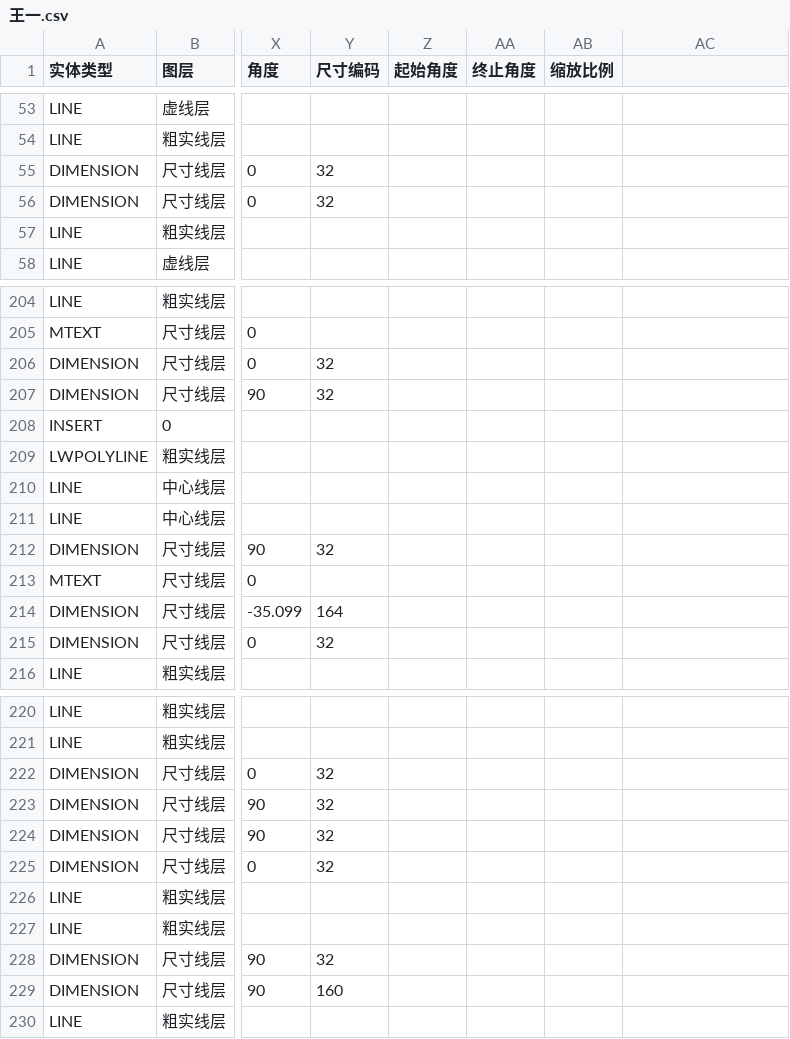
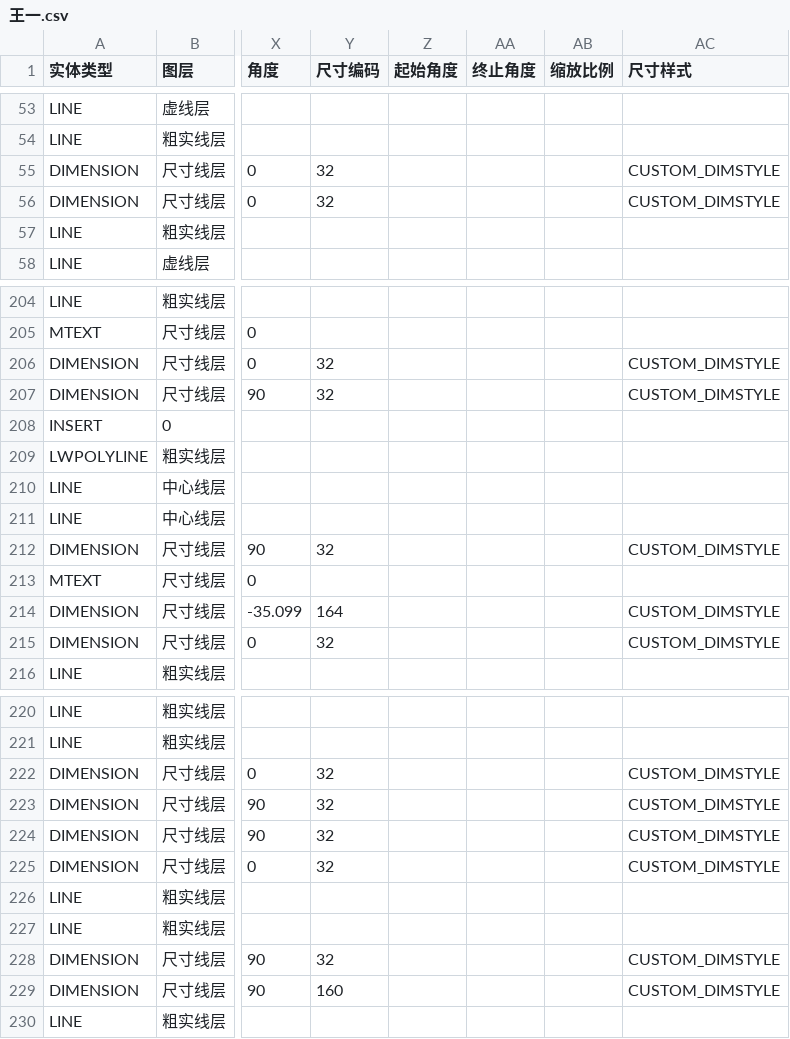
Before and after one commit to Tianhuanyunfei/CAD-change, a CSV file: design/data/王一.csv, drawn as a sheet; only a part is shown, gaps mark what is left out; the diff covers the shown part only; the diff names each change by its address in the sheet, - before the commit and + after, or states it on an @@ line.

```diff
--- a/design/data/王一.csv
+++ b/design/data/王一.csv
-AC1: (empty)
+AC1: 尺寸样式
-AC55:AC56 (尺寸样式): (empty)
+AC55:AC56 (尺寸样式): CUSTOM_DIMSTYLE
-AC206:AC207 (尺寸样式): (empty)
+AC206:AC207 (尺寸样式): CUSTOM_DIMSTYLE
-AC212 (尺寸样式): (empty)
+AC212 (尺寸样式): CUSTOM_DIMSTYLE
-AC214:AC215 (尺寸样式): (empty)
+AC214:AC215 (尺寸样式): CUSTOM_DIMSTYLE
-AC222:AC225 (尺寸样式): (empty)
+AC222:AC225 (尺寸样式): CUSTOM_DIMSTYLE
-AC228:AC229 (尺寸样式): (empty)
+AC228:AC229 (尺寸样式): CUSTOM_DIMSTYLE
```
Also changed, not shown: 6 added rows and 20 edited cells elsewhere in this file, design/data/十一.csv, design/data/王工.csv, 14 other files.
